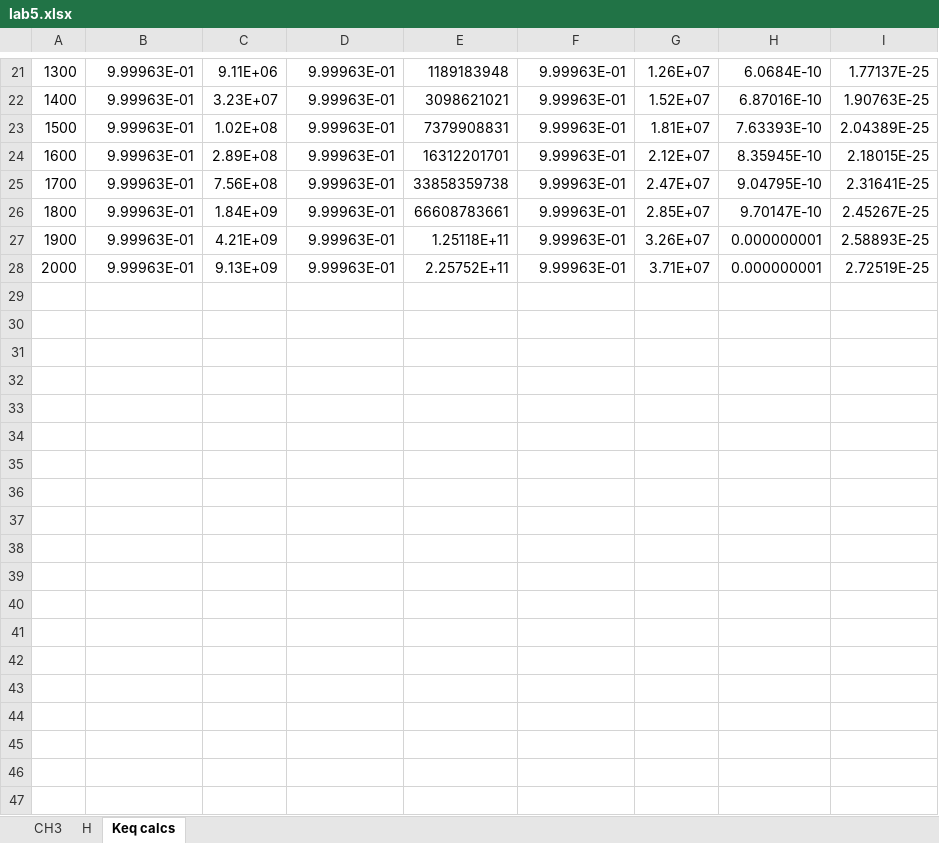
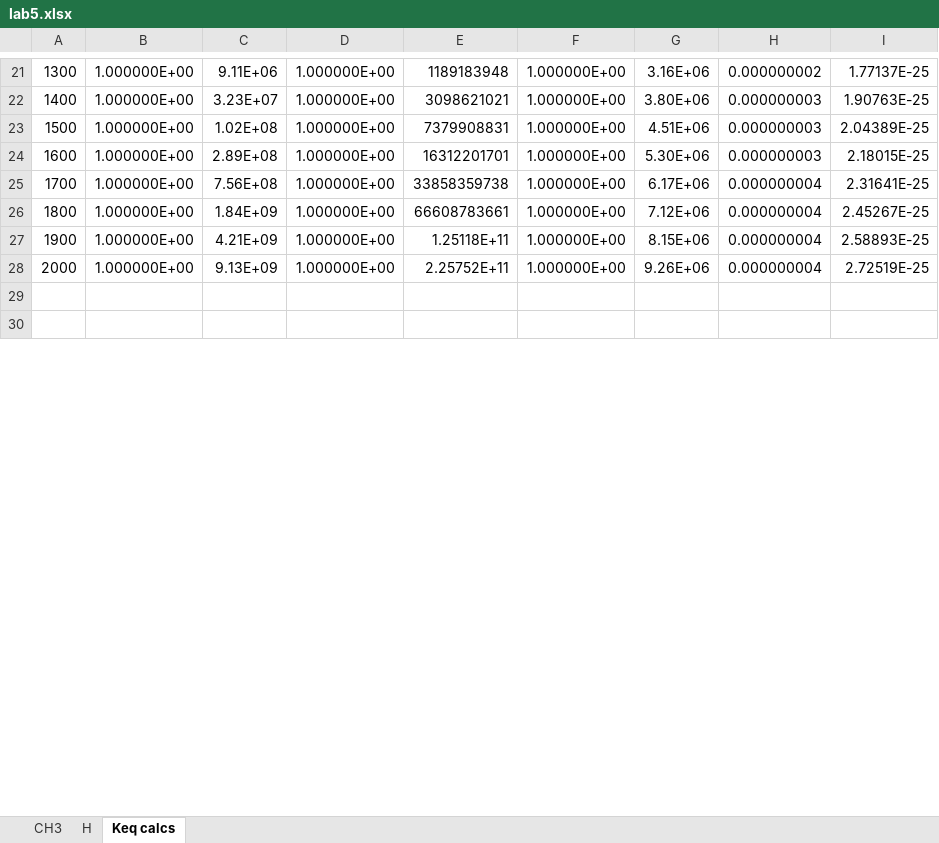
Before and after one commit to LuigiPagani/MMPE, an Excel workbook: Giuseppe/project 5/lab5.xlsx, sheet Keq calcs, drawn as a sheet; only a part is shown, gaps mark what is left out; values as stored, in another font and other column widths than the file's, no cell formats; charts and pictures not drawn; removed rows and columns are numbered as before the commit, all else as after; the diff covers the shown part only; the diff names each change by its address in the sheet, - before the commit and + after, or states it on an @@ line.

```diff
--- a/Giuseppe/project 5/lab5.xlsx (sheet Keq calcs)
+++ b/Giuseppe/project 5/lab5.xlsx (sheet Keq calcs)
-B21:B28: 9.99963E-01
+B21:B28: 1.000000E+00
-D21:D28: 9.99963E-01
+D21:D28: 1.000000E+00
-F21:F28: 9.99963E-01
+F21:F28: 1.000000E+00
-G21: 1.26E+07
+G21: 3.16E+06
-H21: 6.0684E-10
+H21: 0.000000002
-G22: 1.52E+07
+G22: 3.80E+06
-H22: 6.87016E-10
+H22: 0.000000003
-G23: 1.81E+07
+G23: 4.51E+06
-H23: 7.63393E-10
+H23: 0.000000003
-G24: 2.12E+07
+G24: 5.30E+06
-H24: 8.35945E-10
+H24: 0.000000003
-G25: 2.47E+07
+G25: 6.17E+06
-H25: 9.04795E-10
+H25: 0.000000004
-G26: 2.85E+07
+G26: 7.12E+06
-H26: 9.70147E-10
+H26: 0.000000004
-G27: 3.26E+07
+G27: 8.15E+06
-H27:H28: 0.000000001
+H27:H28: 0.000000004
-G28: 3.71E+07
+G28: 9.26E+06
-row 31: (empty)
-row 32: (empty)
-row 33: (empty)
-row 34: (empty)
-row 35: (empty)
-row 36: (empty)
-row 37: (empty)
-row 38: (empty)
-row 39: (empty)
-row 40: (empty)
-row 41: (empty)
-row 42: (empty)
-row 43: (empty)
-row 44: (empty)
-row 45: (empty)
-row 46: (empty)
-row 47: (empty)
```
Also changed, not shown: 2 added rows, 4 removed rows and 55 edited cells elsewhere in this sheet, sheet CH3, sheet H, cell formats, formulas that keep their value, charts or pictures, Giuseppe/project 10/lab10.xlsx, Giuseppe/project 4/lab4.xlsx, 43 other files.
